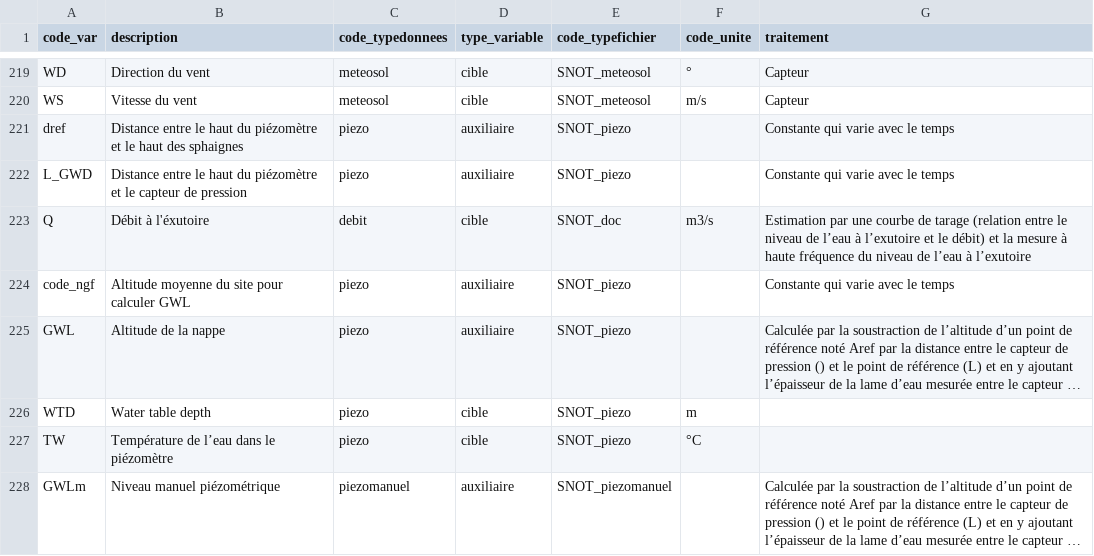
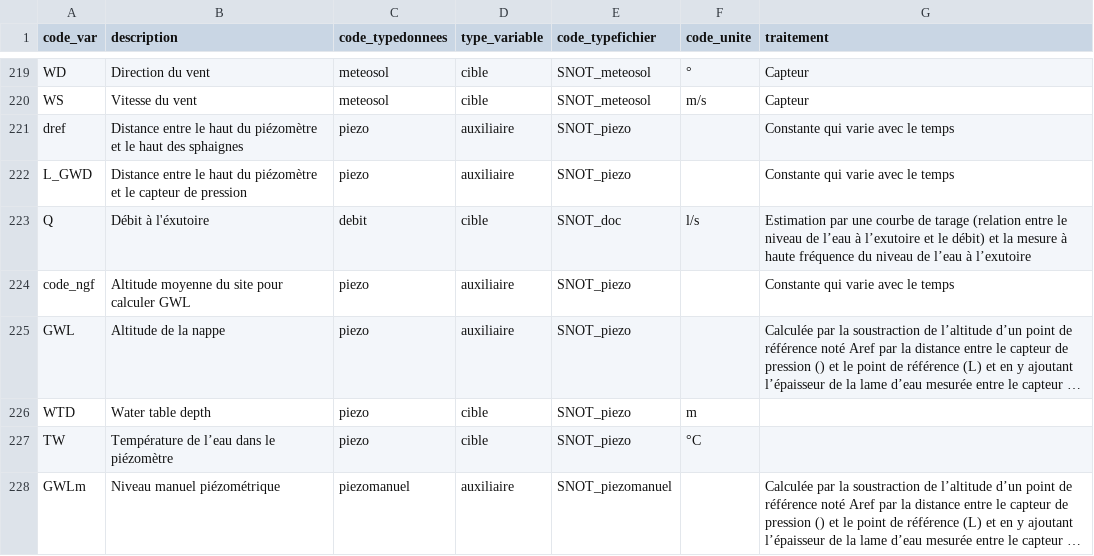
Before and after one commit to Rosalien/doc_snot, a CSV file: Tables/donnees_references_srvso/srvso_variables.csv, drawn as a sheet; only a part is shown, gaps mark what is left out; long unchanged cells end in ….

```diff
--- a/Tables/donnees_references_srvso/srvso_variables.csv
+++ b/Tables/donnees_references_srvso/srvso_variables.csv
@@ -222,3 +222,3 @@ dref;Distance entre le haut du piézomètre et le haut des sphaignes;piezo;auxil
 L_GWD;Distance entre le haut du piézomètre et le capteur de pression;piezo;auxiliaire;SNOT_piezo;;Constante qui varie avec le temps
-Q;Débit à l'éxutoire;debit;cible;SNOT_doc;m3/s;Estimation par une courbe de tarage (relation entre le niveau de l’eau à l’exutoire et le débit) et la mesure à haute fréquence du niveau de l’eau à l’exutoire
+Q;Débit à l'éxutoire;debit;cible;SNOT_doc;l/s;Estimation par une courbe de tarage (relation entre le niveau de l’eau à l’exutoire et le débit) et la mesure à haute fréquence du niveau de l’eau à l’exutoire
 code_ngf;Altitude moyenne du site pour calculer GWL;piezo;auxiliaire;SNOT_piezo;;Constante qui varie avec le temps
```
Also changed, not shown: Tables/donnees_references_srvso/srvso_site.csv, Tables/donnees_references_srvso/srvso_typedonnees.csv, 5 other files.
